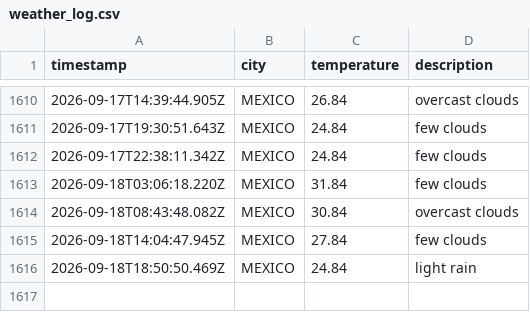
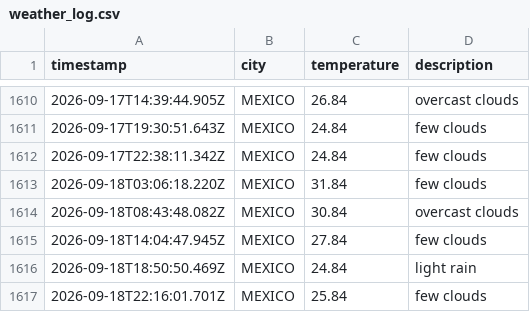
Before and after one commit to Tanjya/weatherAppJS, a CSV file: data/weather_log.csv, drawn as a sheet; only a part is shown, gaps mark what is left out.

```diff
--- a/data/weather_log.csv
+++ b/data/weather_log.csv
@@ -1616 +1616,2 @@ timestamp,city,temperature,description
 2026-09-18T18:50:50.469Z,MEXICO,24.84,light rain
+2026-09-18T22:16:01.701Z,MEXICO,25.84,few clouds
```
Also changed, not shown: 1 other file.
